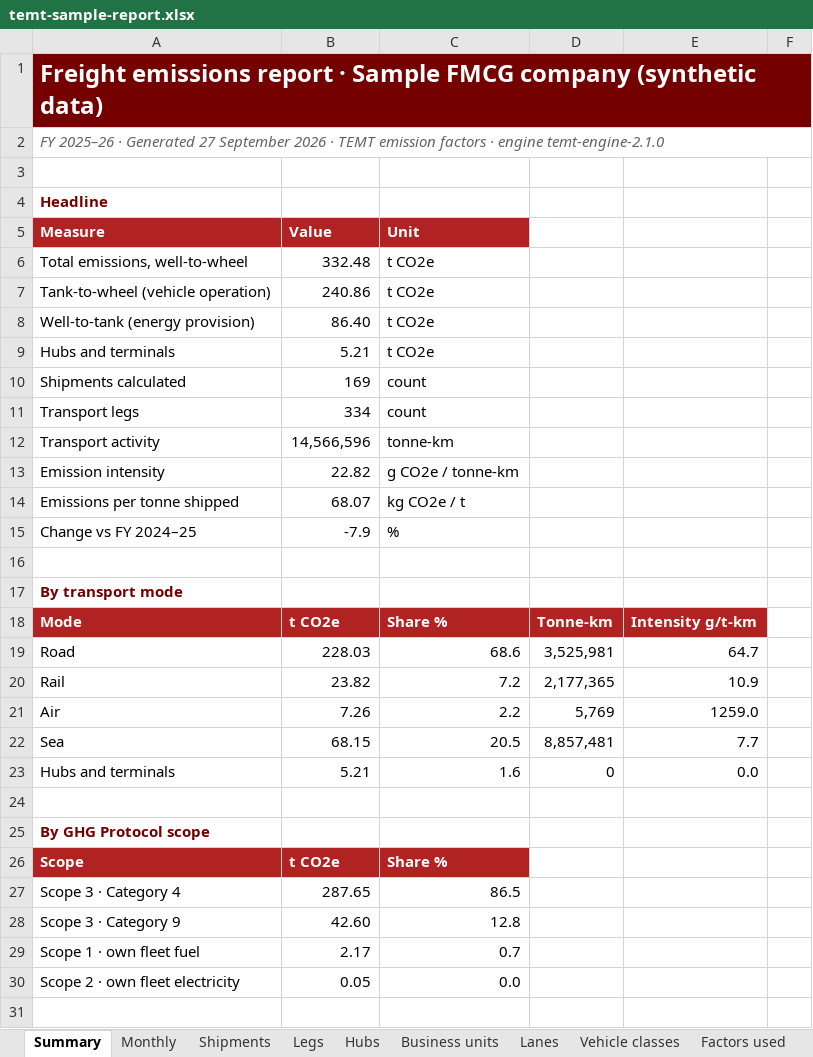
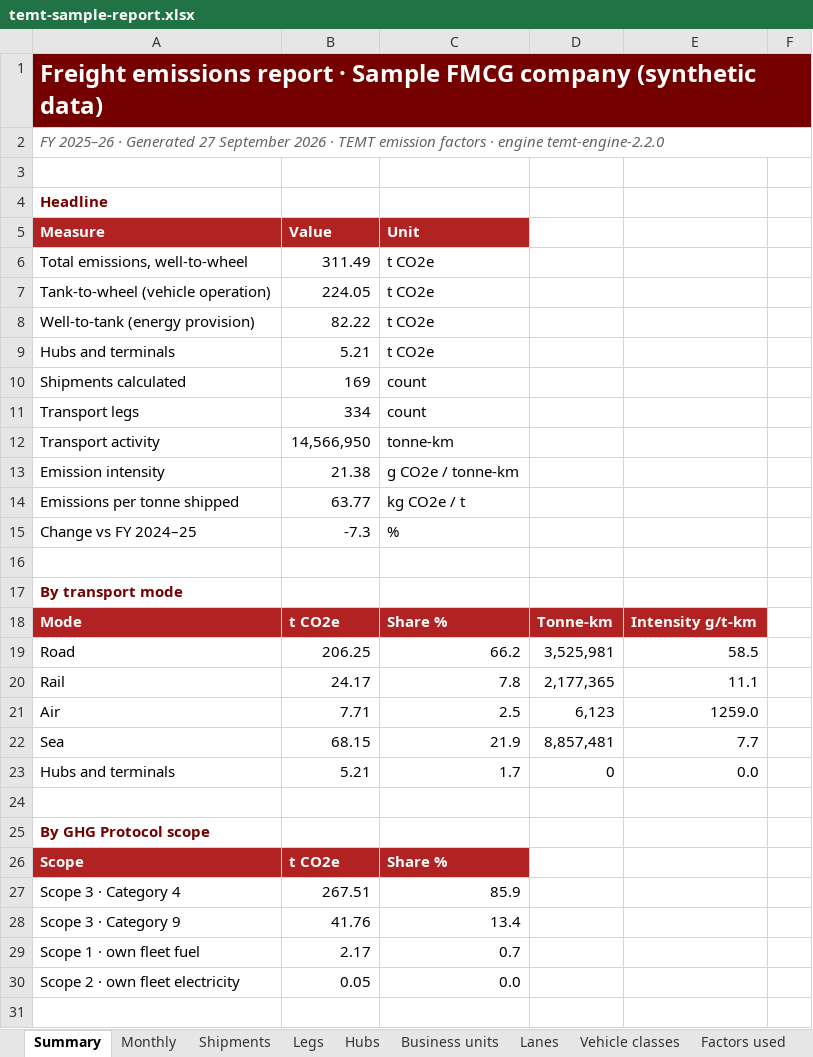
Before and after one commit to RS-010806/temt_iimb_sample, an Excel workbook: apps/web/public/downloads/temt-sample-report.xlsx, sheet Summary, drawn as a sheet; only a part is shown; values as stored, in another font and other column widths than the file's, no borders; the diff covers the shown part only; the diff names each change by its address in the sheet, - before the commit and + after, or states it on an @@ line.

```diff
--- a/apps/web/public/downloads/temt-sample-report.xlsx (sheet Summary)
+++ b/apps/web/public/downloads/temt-sample-report.xlsx (sheet Summary)
-A2: …· engine temt-engine-2.1.0
+A2: …· engine temt-engine-2.2.0
-B6: 332.48
+B6: 311.49
-B7: 240.86
+B7: 224.05
-B8: 86.40
+B8: 82.22
-B12: 14,566,596
+B12: 14,566,950
-B13: 22.82
+B13: 21.38
-B14: 68.07
+B14: 63.77
-B15: -7.9
+B15: -7.3
-B19: 228.03
+B19: 206.25
-C19: 68.6
+C19: 66.2
-E19: 64.7
+E19: 58.5
-B20: 23.82
+B20: 24.17
-C20: 7.2
+C20: 7.8
-E20: 10.9
+E20: 11.1
-B21: 7.26
+B21: 7.71
-C21: 2.2
+C21: 2.5
-D21: 5,769
+D21: 6,123
-C22: 20.5
+C22: 21.9
-C23: 1.6
+C23: 1.7
-B27: 287.65
+B27: 267.51
-C27: 86.5
+C27: 85.9
-B28: 42.60
+B28: 41.76
-C28: 12.8
+C28: 13.4
```
Also changed, not shown: 4 edited cells elsewhere in this sheet, sheet Legs, sheet Shipments, sheet Lanes, sheet Monthly, sheet Factors used, sheet Business units, 2 more sheets, apps/web/public/downloads/TEMT-air-template.xlsx, apps/web/public/downloads/TEMT-courier-template.xlsx, 27 other files.
